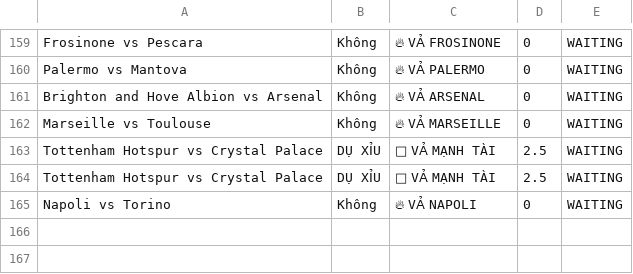
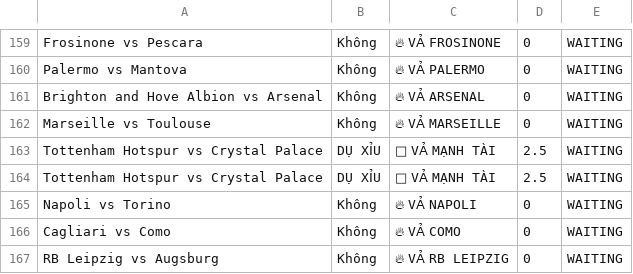
Before and after one commit to pnstung-ui/Vebo_idol, a CSV file: shark_history_log.csv, drawn as a sheet; only a part is shown, gaps mark what is left out.

```diff
--- a/shark_history_log.csv
+++ b/shark_history_log.csv
@@ -165 +165,3 @@ Tottenham Hotspur vs Crystal Palace,DỤ XỈU,🚨 VẢ MẠNH TÀI,2.5,WAITING
 Napoli vs Torino,Không,🔥 VẢ NAPOLI,0,WAITING
+Cagliari vs Como,Không,🔥 VẢ COMO,0,WAITING
+RB Leipzig vs Augsburg,Không,🔥 VẢ RB LEIPZIG,0,WAITING
```
Also changed, not shown: odds_tracker.csv.
